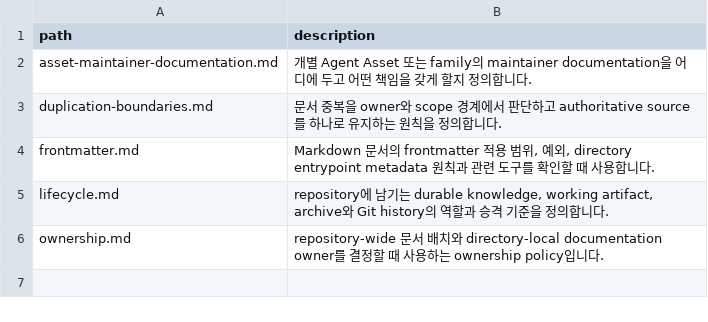
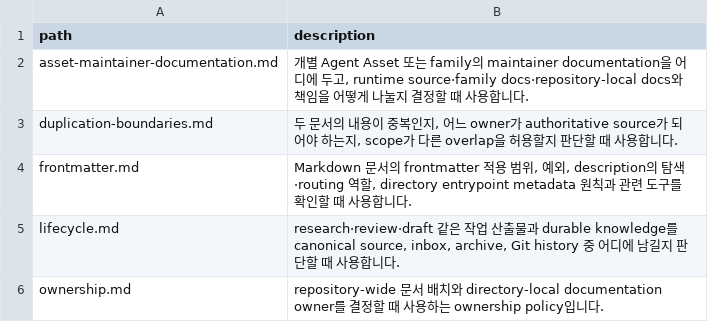
Before and after one commit to mols3131d/mols-agent-assets, a TSV file: docs/documentation/INDEX.tsv, drawn as a sheet.

```diff
--- a/docs/documentation/INDEX.tsv
+++ b/docs/documentation/INDEX.tsv
@@ -1,6 +1,6 @@
 path	description
-asset-maintainer-documentation.md	개별 Agent Asset 또는 family의 maintainer documentation을 어디에 두고 어떤 책임을 갖게 할지 정의합니다.
-duplication-boundaries.md	문서 중복을 owner와 scope 경계에서 판단하고 authoritative source를 하나로 유지하는 원칙을 정의합니다.
-frontmatter.md	Markdown 문서의 frontmatter 적용 범위, 예외, directory entrypoint metadata 원칙과 관련 도구를 확인할 때 사용합니다.
-lifecycle.md	repository에 남기는 durable knowledge, working artifact, archive와 Git history의 역할과 승격 기준을 정의합니다.
+asset-maintainer-documentation.md	개별 Agent Asset 또는 family의 maintainer documentation을 어디에 두고, runtime source·family docs·repository-local docs와 책임을 어떻게 나눌지 결정할 때 사용합니다.
+duplication-boundaries.md	두 문서의 내용이 중복인지, 어느 owner가 authoritative source가 되어야 하는지, scope가 다른 overlap을 허용할지 판단할 때 사용합니다.
+frontmatter.md	Markdown 문서의 frontmatter 적용 범위, 예외, description의 탐색·routing 역할, directory entrypoint metadata 원칙과 관련 도구를 확인할 때 사용합니다.
+lifecycle.md	research·review·draft 같은 작업 산출물과 durable knowledge를 canonical source, inbox, archive, Git history 중 어디에 남길지 판단할 때 사용합니다.
 ownership.md	repository-wide 문서 배치와 directory-local documentation owner를 결정할 때 사용하는 ownership policy입니다.
```
Also changed, not shown: docs/INDEX.tsv, docs/references/agent-assets/skills/INDEX.tsv, 41 other files.
